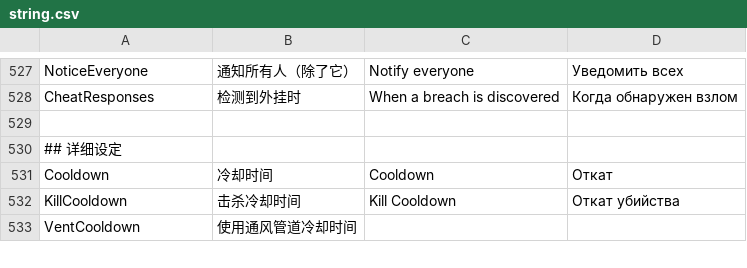
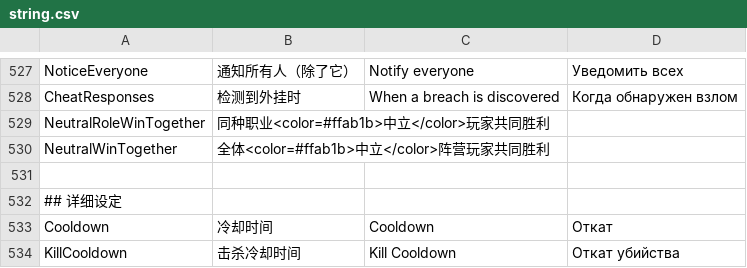
Before and after one commit to tukasa0001/TownOfHost, a CSV file: Resources/string.csv, drawn as a sheet; only a part is shown, gaps mark what is left out; the shorter side is filled out with more unchanged rows; the diff names each change by its address in the sheet, - before the commit and + after, or states it on an @@ line.

Commit message:
Option: Neutral Win Togeter

```diff
--- a/Resources/string.csv
+++ b/Resources/string.csv
+row 529: NeutralRoleWinTogether | 同种职业<color=#ffab1b>中立</color>玩家共同胜利
+row 530: NeutralWinTogether | 全体<color=#ffab1b>中立</color>阵营玩家共同胜利
```
Also changed, not shown: 2 other files.
